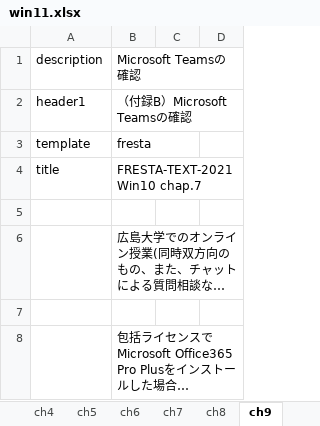
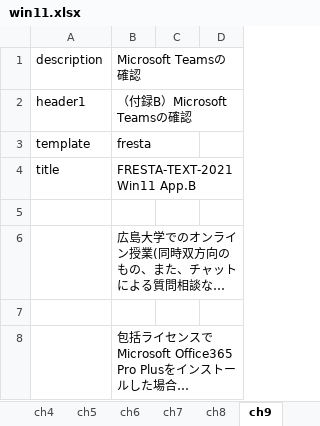
Before and after one commit to gnutar/fresta, an Excel workbook: win11.xlsx, sheet ch9, drawn as a sheet; only a part is shown; long unchanged cells end in …; values as stored, in another font and other column widths than the file's, no borders; the diff names each change by its address in the sheet, - before the commit and + after, or states it on an @@ line.

```diff
--- a/win11.xlsx (sheet ch9)
+++ b/win11.xlsx (sheet ch9)
-B4 (Microsoft Teamsの確認): FRESTA-TEXT-2021 Win10 chap.7
+B4 (Microsoft Teamsの確認): FRESTA-TEXT-2021 Win11 App.B
```
Also changed, not shown: sheet ch5, sheet ch6, sheet ch4, sheet ch7, sheet ch8.
